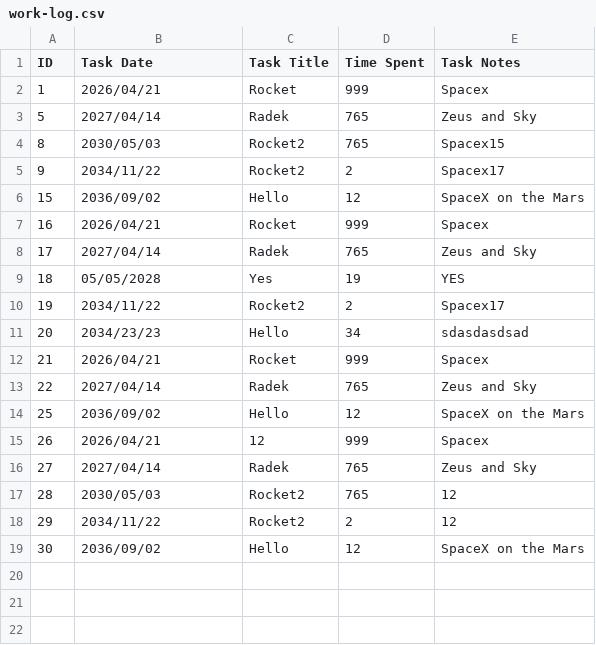
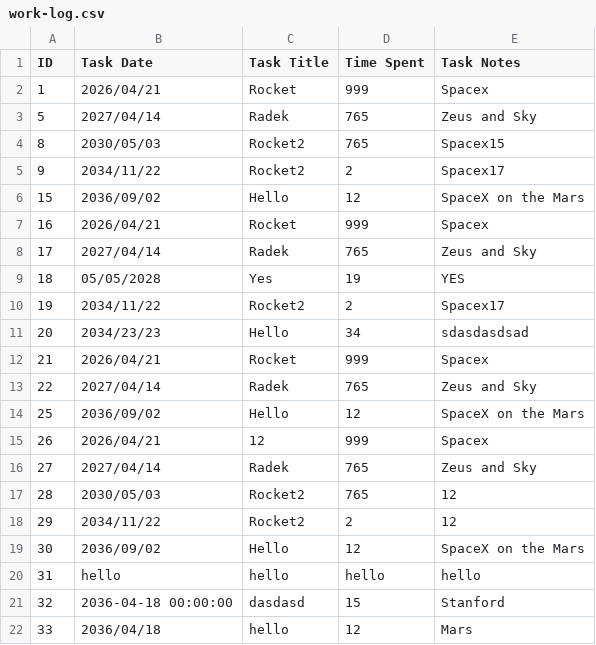
Before and after one commit to python-force/csv-work-log, a CSV file: work-log.csv, drawn as a sheet; the diff names each change by its address in the sheet, - before the commit and + after, or states it on an @@ line.

Commit message:
UI for AddTask

```diff
--- a/work-log.csv
+++ b/work-log.csv
+row 20: 31 | hello | hello | hello | hello
+row 21: 32 | 2036-04-18 00:00:00 | dasdasd | 15 | Stanford
+row 22: 33 | 2036/04/18 | hello | 12 | Mars
```
Also changed, not shown: 2 other files.
